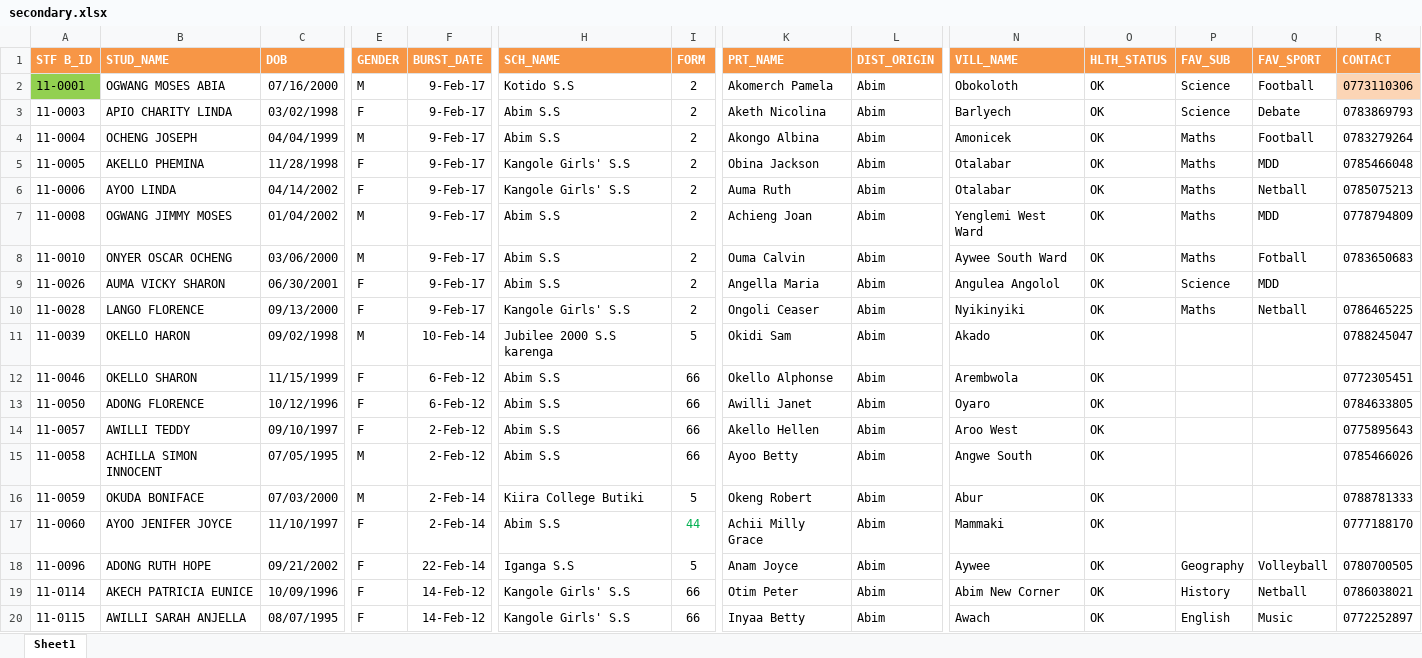
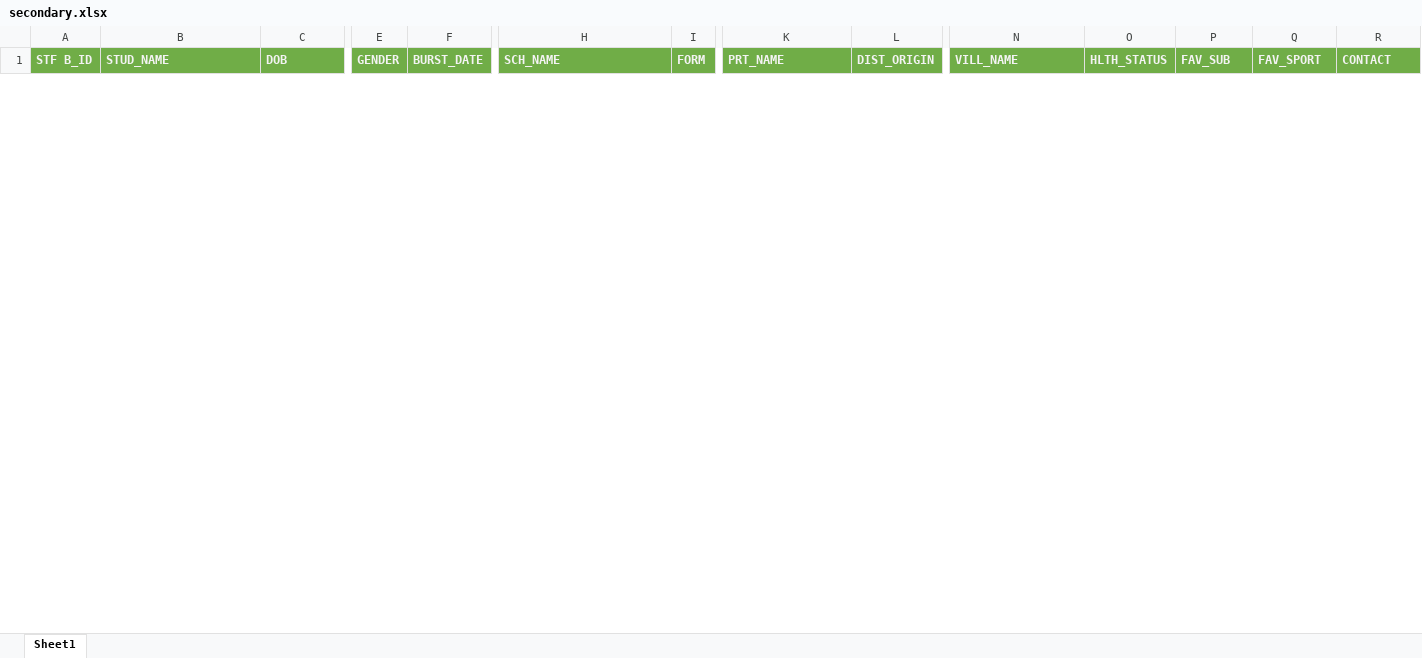
Before and after one commit to radman13666/stalk, an Excel workbook: storage/images/students/secondary.xlsx, sheet Sheet1, drawn as a sheet; only a part is shown, gaps mark what is left out; values as stored, in another font and other column widths than the file's, no borders; table styles not drawn; removed rows and columns are numbered as before the commit, all else as after; rows hold the shown columns only; the diff covers the shown part only; the diff names each change by its address in the sheet, - before the commit and + after, or states it on an @@ line.

Commit message:
student uploads

```diff
--- a/storage/images/students/secondary.xlsx (sheet Sheet1)
+++ b/storage/images/students/secondary.xlsx (sheet Sheet1)
-A1:L1 fill: #F79646
+A1:L1 fill: #70AD47
-N1:R1 fill: #F79646
+N1:R1 fill: #70AD47
-row 2: 11-0001 | OGWANG MOSES ABIA | 07/16/2000 | M | 9-Feb-17 | Kotido S.S | 2 | Akomerch Pamela | Abim | Obokoloth | OK | Science | Football | 0773110306
-row 3: 11-0003 | APIO CHARITY LINDA | 03/02/1998 | F | 9-Feb-17 | Abim S.S | 2 | Aketh Nicolina | Abim | Barlyech | OK | Science | Debate | 0783869793
-row 4: 11-0004 | OCHENG JOSEPH | 04/04/1999 | M | 9-Feb-17 | Abim S.S | 2 | Akongo Albina | Abim | Amonicek | OK | Maths | Football | 0783279264
-row 5: 11-0005 | AKELLO PHEMINA | 11/28/1998 | F | 9-Feb-17 | Kangole Girls' S.S | 2 | Obina Jackson | Abim | Otalabar | OK | Maths | MDD | 0785466048
-row 6: 11-0006 | AYOO LINDA | 04/14/2002 | F | 9-Feb-17 | Kangole Girls' S.S | 2 | Auma Ruth | Abim | Otalabar | OK | Maths | Netball | 0785075213
-row 7: 11-0008 | OGWANG JIMMY MOSES | 01/04/2002 | M | 9-Feb-17 | Abim S.S | 2 | Achieng Joan | Abim | Yenglemi West Ward | OK | Maths | MDD | 0778794809
-row 8: 11-0010 | ONYER OSCAR OCHENG | 03/06/2000 | M | 9-Feb-17 | Abim S.S | 2 | Ouma Calvin | Abim | Aywee South Ward | OK | Maths | Fotball | 0783650683
-row 9: 11-0026 | AUMA VICKY SHARON | 06/30/2001 | F | 9-Feb-17 | Abim S.S | 2 | Angella Maria | Abim | Angulea Angolol | OK | Science | MDD
-row 10: 11-0028 | LANGO FLORENCE | 09/13/2000 | F | 9-Feb-17 | Kangole Girls' S.S | 2 | Ongoli Ceaser | Abim | Nyikinyiki | OK | Maths | Netball | 0786465225
-row 11: 11-0039 | OKELLO HARON | 09/02/1998 | M | 10-Feb-14 | Jubilee 2000 S.S karenga | 5 | Okidi Sam | Abim | Akado | OK |  |  | 0788245047
-row 12: 11-0046 | OKELLO SHARON | 11/15/1999 | F | 6-Feb-12 | Abim S.S | 66 | Okello Alphonse | Abim | Arembwola | OK |  |  | 0772305451
-row 13: 11-0050 | ADONG FLORENCE | 10/12/1996 | F | 6-Feb-12 | Abim S.S | 66 | Awilli Janet | Abim | Oyaro | OK |  |  | 0784633805
-row 14: 11-0057 | AWILLI TEDDY | 09/10/1997 | F | 2-Feb-12 | Abim S.S | 66 | Akello Hellen | Abim | Aroo West | OK |  |  | 0775895643
-row 15: 11-0058 | ACHILLA SIMON INNOCENT | 07/05/1995 | M | 2-Feb-12 | Abim S.S | 66 | Ayoo Betty | Abim | Angwe South | OK |  |  | 0785466026
-row 16: 11-0059 | OKUDA BONIFACE | 07/03/2000 | M | 2-Feb-14 | Kiira College Butiki | 5 | Okeng Robert | Abim | Abur | OK |  |  | 0788781333
-row 17: 11-0060 | AYOO JENIFER JOYCE | 11/10/1997 | F | 2-Feb-14 | Abim S.S | 44 | Achii Milly Grace | Abim | Mammaki | OK |  |  | 0777188170
-row 18: 11-0096 | ADONG RUTH HOPE | 09/21/2002 | F | 22-Feb-14 | Iganga S.S | 5 | Anam Joyce | Abim | Aywee | OK | Geography | Volleyball | 0780700505
-row 19: 11-0114 | AKECH PATRICIA EUNICE | 10/09/1996 | F | 14-Feb-12 | Kangole Girls' S.S | 66 | Otim Peter | Abim | Abim New Corner | OK | History | Netball | 0786038021
-row 20: 11-0115 | AWILLI SARAH ANJELLA | 08/07/1995 | F | 14-Feb-12 | Kangole Girls' S.S | 66 | Inyaa Betty | Abim | Awach | OK | English | Music | 0772252897
```
Also changed, not shown: 1 added row, 33 removed rows and cell formats elsewhere in this sheet, hidden cells, storage/images/students/university.xlsx, 12 other files.
